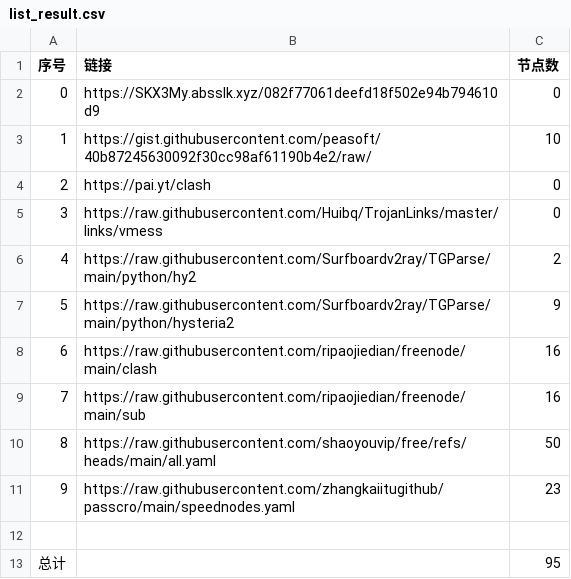
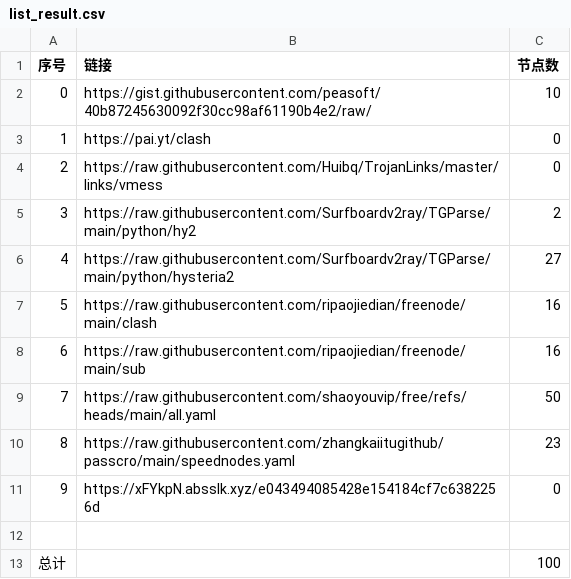
Before and after one commit to lukea99/nwalls, a CSV file: list_result.csv, drawn as a sheet; removed rows and columns are numbered as before the commit, all else as after; the diff names each change by its address in the sheet, - before the commit and + after, or states it on an @@ line.

```diff
--- a/list_result.csv
+++ b/list_result.csv
-row 2: 0 | https://SKX3My.absslk.xyz/082f77061deefd18f502e94b794610d9 | 0
@@ column A (序号) renumbered between rows 2 and 10 @@
-C6 (节点数): 9
+C6 (节点数): 27
+row 11: 9 | https://xFYkpN.absslk.xyz/e043494085428e154184cf7c6382256d | 0
-C13 (节点数): 95
+C13 (节点数): 100
```
Also changed, not shown: 8 other files.
